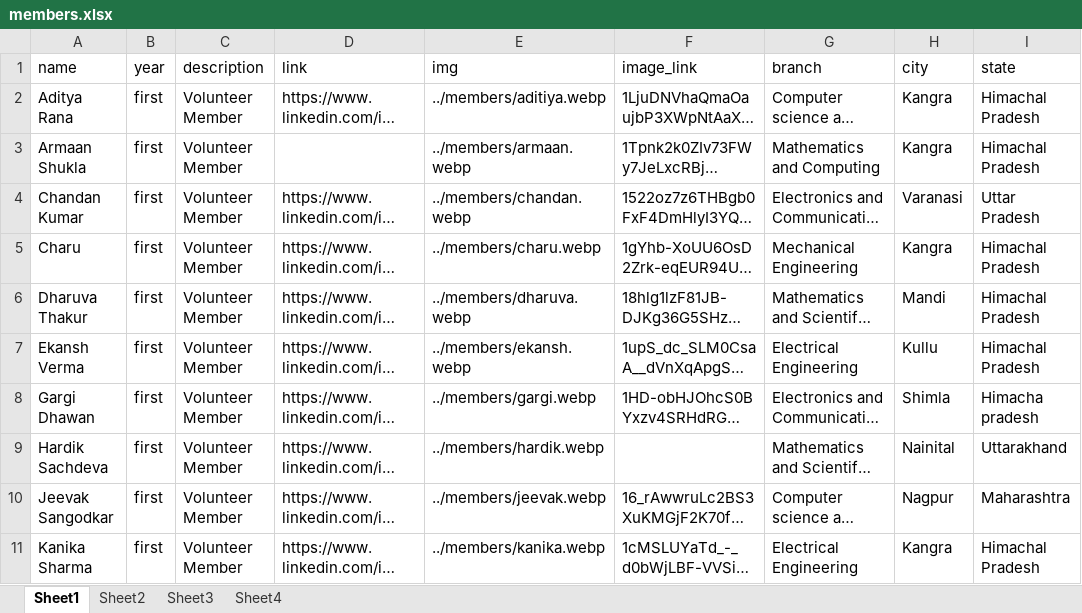
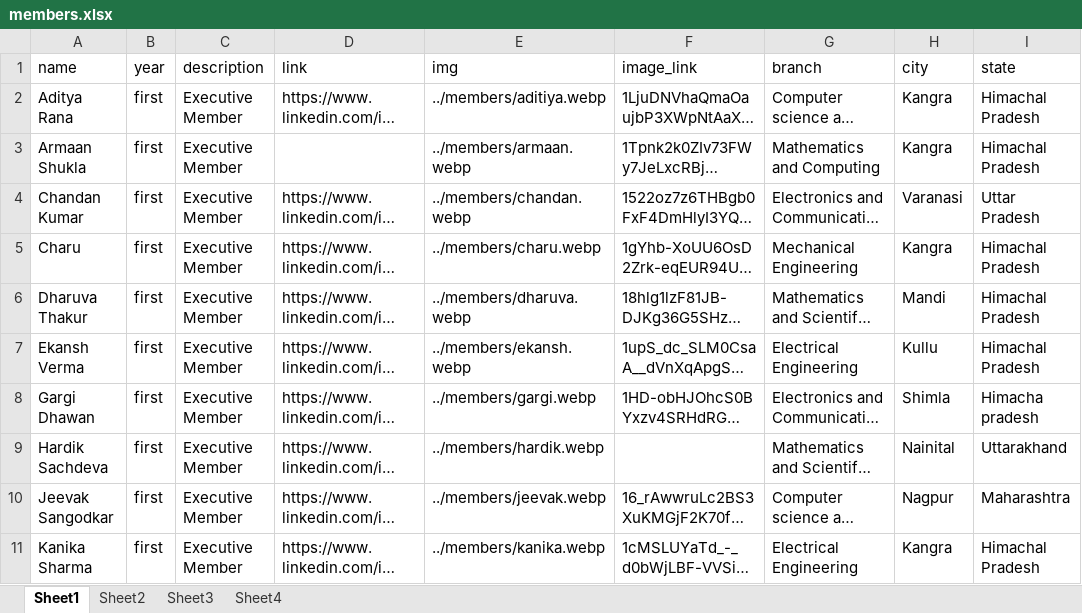
Before and after one commit to istenith/istenith.github.io, an Excel workbook: content/sheets/members.xlsx, sheet Sheet1, drawn as a sheet; only a part is shown; long unchanged cells end in …; values as stored, in another font and other column widths than the file's, no borders; the diff covers the shown part only; the diff names each change by its address in the sheet, - before the commit and + after, or states it on an @@ line.

Commit message:
made 2nd yr -executiveMembers

```diff
--- a/content/sheets/members.xlsx (sheet Sheet1)
+++ b/content/sheets/members.xlsx (sheet Sheet1)
-C2:C11 (description): Volunteer Member
+C2:C11 (description): Executive Member
```
Also changed, not shown: 11 edited cells elsewhere in this sheet, 1 other file.
